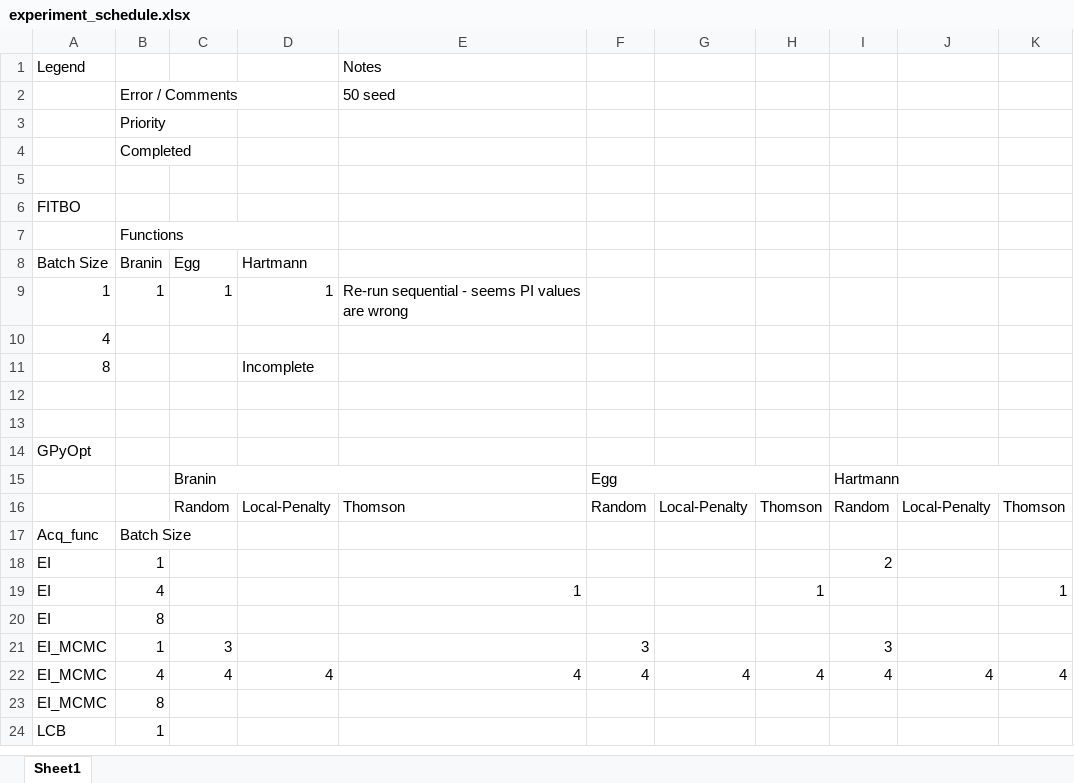
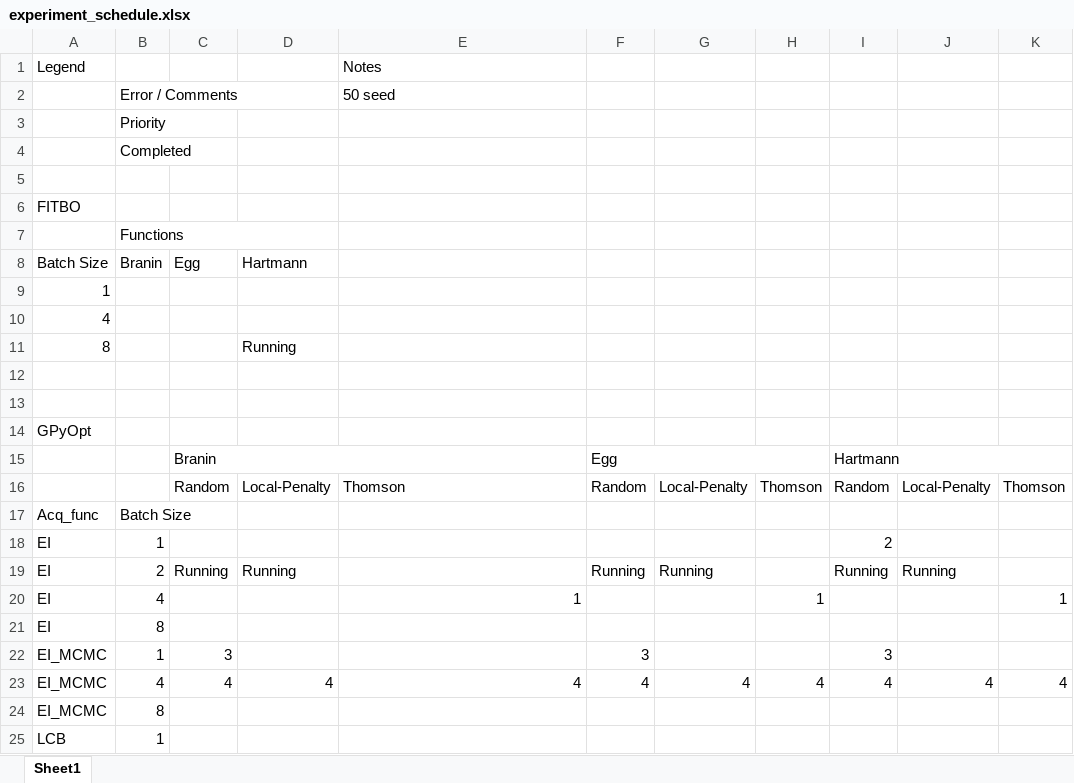
Before and after one commit to jamjs98764/Parallel-Bayesian-Optimisation, an Excel workbook: experiment_schedule.xlsx, sheet Sheet1, drawn as a sheet; only a part is shown; values as stored, in another font and other column widths than the file's, no cell formats; removed rows and columns are numbered as before the commit, all else as after; the diff names each change by its address in the sheet, - before the commit and + after, or states it on an @@ line.

```diff
--- a/experiment_schedule.xlsx (sheet Sheet1)
+++ b/experiment_schedule.xlsx (sheet Sheet1)
-row 9: 1 | 1 | 1 | 1 | Re-run sequential - seems PI values are wrong
+row 9: 1
-D11: Incomplete
+D11: Running
+row 19: EI | 2 | Running | Running |  | Running | Running |  | Running | Running
```
Also changed, not shown: cell formats, 21 other files.
